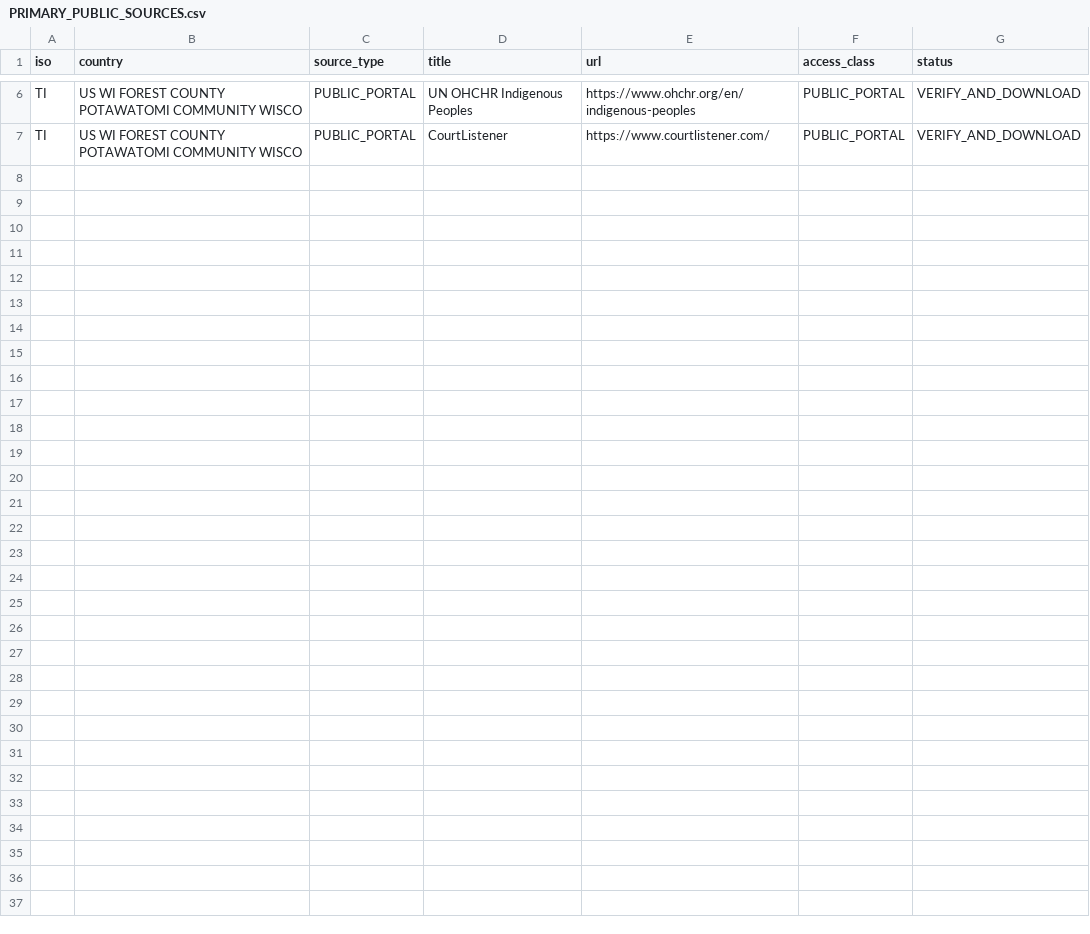
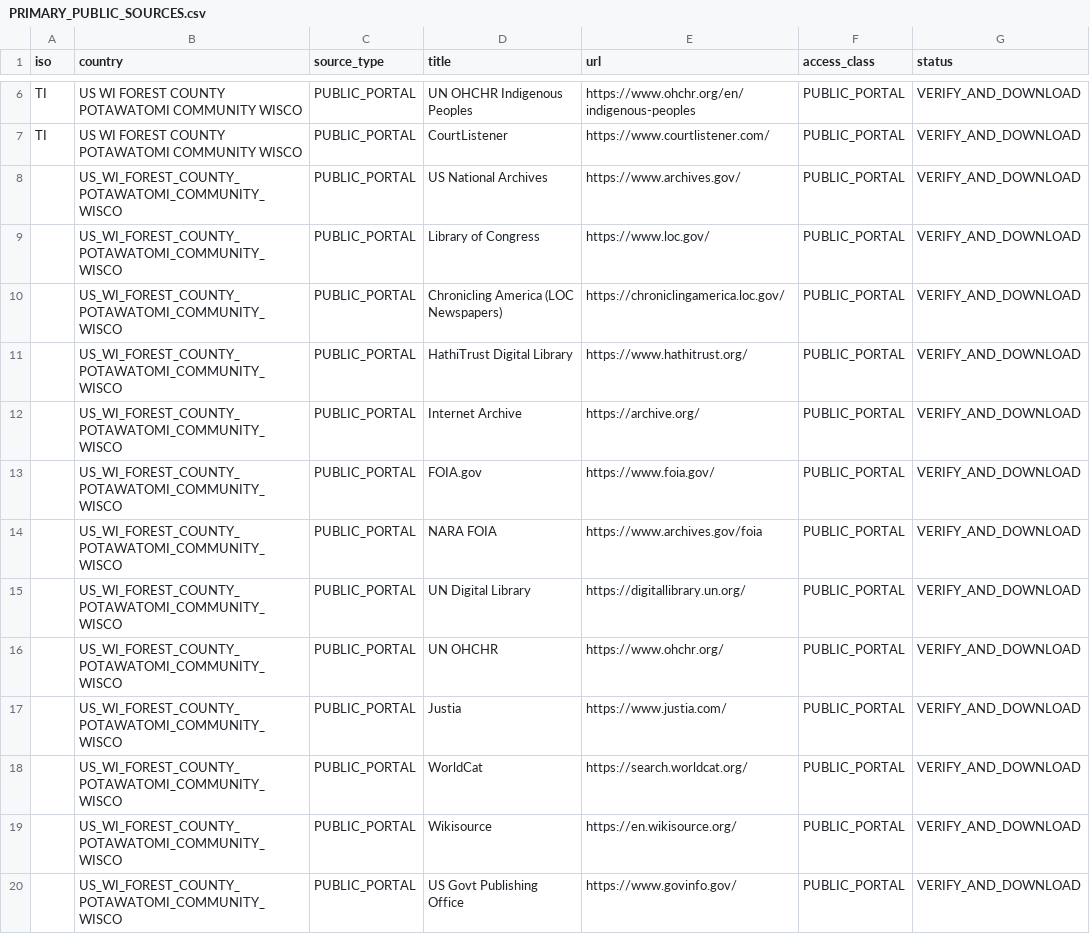
Before and after one commit to GlobalRestitutionAlliance/turtle-island-us-wi-forest-county-potawatomi-community-wisco-master-litigation, a CSV file: 03_Evidentiary_Exhibits/PRIMARY_PUBLIC_SOURCES.csv, drawn as a sheet; only a part is shown, gaps mark what is left out.

Commit message:
Expand primary public source registries (Batch 2)

```diff
--- a/03_Evidentiary_Exhibits/PRIMARY_PUBLIC_SOURCES.csv
+++ b/03_Evidentiary_Exhibits/PRIMARY_PUBLIC_SOURCES.csv
@@ -7 +7,14 @@ TI,US WI FOREST COUNTY POTAWATOMI COMMUNITY WISCO,PUBLIC_PORTAL,UN OHCHR Indigen
 TI,US WI FOREST COUNTY POTAWATOMI COMMUNITY WISCO,PUBLIC_PORTAL,CourtListener,https://www.courtlistener.com/,PUBLIC_PORTAL,VERIFY_AND_DOWNLOAD
+,US_WI_FOREST_COUNTY_POTAWATOMI_COMMUNITY_WISCO,PUBLIC_PORTAL,US National Archives,https://www.archives.gov/,PUBLIC_PORTAL,VERIFY_AND_DOWNLOAD
+,US_WI_FOREST_COUNTY_POTAWATOMI_COMMUNITY_WISCO,PUBLIC_PORTAL,Library of Congress,https://www.loc.gov/,PUBLIC_PORTAL,VERIFY_AND_DOWNLOAD
+,US_WI_FOREST_COUNTY_POTAWATOMI_COMMUNITY_WISCO,PUBLIC_PORTAL,Chronicling America (LOC Newspapers),https://chroniclingamerica.loc.gov/,PUBLIC_PORTAL,VERIFY_AND_DOWNLOAD
+,US_WI_FOREST_COUNTY_POTAWATOMI_COMMUNITY_WISCO,PUBLIC_PORTAL,HathiTrust Digital Library,https://www.hathitrust.org/,PUBLIC_PORTAL,VERIFY_AND_DOWNLOAD
+,US_WI_FOREST_COUNTY_POTAWATOMI_COMMUNITY_WISCO,PUBLIC_PORTAL,Internet Archive,https://archive.org/,PUBLIC_PORTAL,VERIFY_AND_DOWNLOAD
+,US_WI_FOREST_COUNTY_POTAWATOMI_COMMUNITY_WISCO,PUBLIC_PORTAL,FOIA.gov,https://www.foia.gov/,PUBLIC_PORTAL,VERIFY_AND_DOWNLOAD
+,US_WI_FOREST_COUNTY_POTAWATOMI_COMMUNITY_WISCO,PUBLIC_PORTAL,NARA FOIA,https://www.archives.gov/foia,PUBLIC_PORTAL,VERIFY_AND_DOWNLOAD
+,US_WI_FOREST_COUNTY_POTAWATOMI_COMMUNITY_WISCO,PUBLIC_PORTAL,UN Digital Library,https://digitallibrary.un.org/,PUBLIC_PORTAL,VERIFY_AND_DOWNLOAD
+,US_WI_FOREST_COUNTY_POTAWATOMI_COMMUNITY_WISCO,PUBLIC_PORTAL,UN OHCHR,https://www.ohchr.org/,PUBLIC_PORTAL,VERIFY_AND_DOWNLOAD
+,US_WI_FOREST_COUNTY_POTAWATOMI_COMMUNITY_WISCO,PUBLIC_PORTAL,Justia,https://www.justia.com/,PUBLIC_PORTAL,VERIFY_AND_DOWNLOAD
+,US_WI_FOREST_COUNTY_POTAWATOMI_COMMUNITY_WISCO,PUBLIC_PORTAL,WorldCat,https://search.worldcat.org/,PUBLIC_PORTAL,VERIFY_AND_DOWNLOAD
+,US_WI_FOREST_COUNTY_POTAWATOMI_COMMUNITY_WISCO,PUBLIC_PORTAL,Wikisource,https://en.wikisource.org/,PUBLIC_PORTAL,VERIFY_AND_DOWNLOAD
+,US_WI_FOREST_COUNTY_POTAWATOMI_COMMUNITY_WISCO,PUBLIC_PORTAL,US Govt Publishing Office,https://www.govinfo.gov/,PUBLIC_PORTAL,VERIFY_AND_DOWNLOAD
```
Also changed, not shown: 2 other files.
